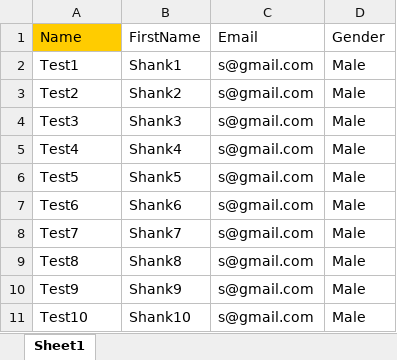
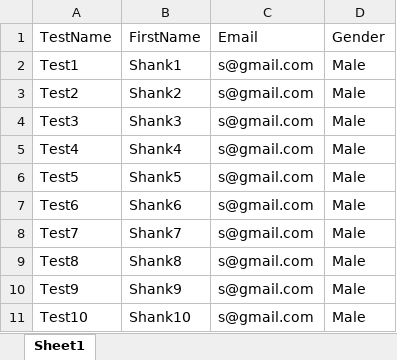
Before and after one commit to shank24/SDET_Essentials, an Excel workbook: testData.xlsx, sheet Sheet1, drawn as a sheet; values as stored, in another font and other column widths than the file's, no borders; the diff names each change by its address in the sheet, - before the commit and + after, or states it on an @@ line.

Commit message:
Test Data

```diff
--- a/testData.xlsx (sheet Sheet1)
+++ b/testData.xlsx (sheet Sheet1)
-A1: Name
+A1: TestName
-A1 fill: #FFCC00
+A1 fill: none
```
Also changed, not shown: 1 other file.
